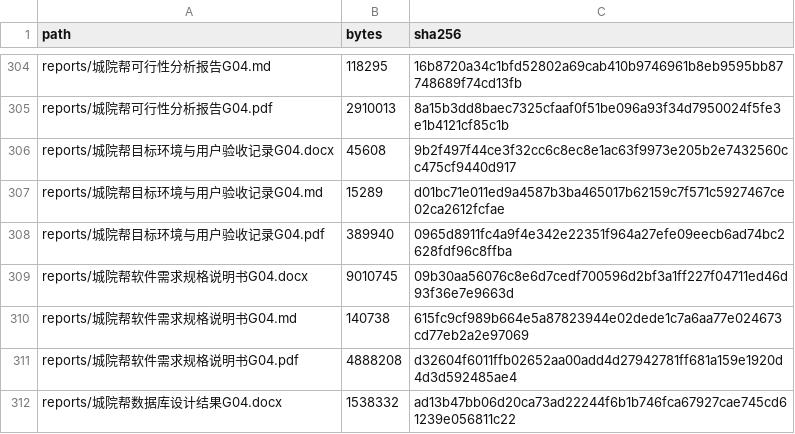
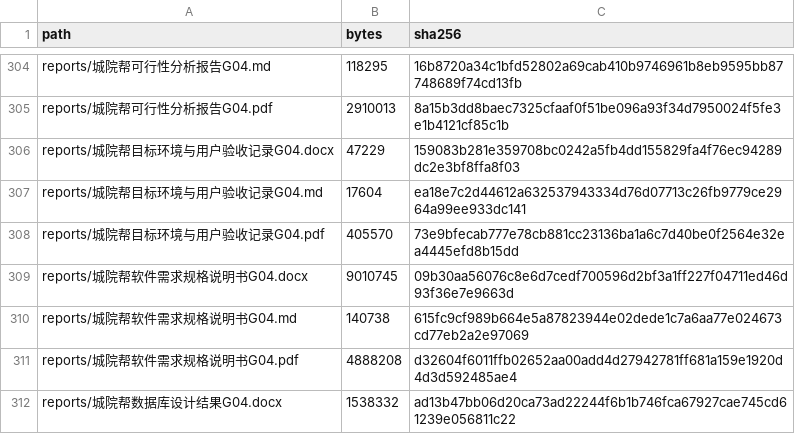
Before and after one commit to jason-bitc/HZCU-CampusHub, a CSV file: docs/project/MANIFEST.sha256.csv, drawn as a sheet; only a part is shown, gaps mark what is left out.

```diff
--- a/docs/project/MANIFEST.sha256.csv
+++ b/docs/project/MANIFEST.sha256.csv
@@ -305,5 +305,5 @@
 "reports/城院帮可行性分析报告G04.pdf","2910013","8a15b3dd8baec7325cfaaf0f51be096a93f34d7950024f5fe3e1b4121cf85c1b"
-"reports/城院帮目标环境与用户验收记录G04.docx","45608","9b2f497f44ce3f32cc6c8ec8e1ac63f9973e205b2e7432560cc475cf9440d917"
-"reports/城院帮目标环境与用户验收记录G04.md","15289","d01bc71e011ed9a4587b3ba465017b62159c7f571c5927467ce02ca2612fcfae"
-"reports/城院帮目标环境与用户验收记录G04.pdf","389940","0965d8911fc4a9f4e342e22351f964a27efe09eecb6ad74bc2628fdf96c8ffba"
+"reports/城院帮目标环境与用户验收记录G04.docx","47229","159083b281e359708bc0242a5fb4dd155829fa4f76ec94289dc2e3bf8ffa8f03"
+"reports/城院帮目标环境与用户验收记录G04.md","17604","ea18e7c2d44612a632537943334d76d07713c26fb9779ce2964a99ee933dc141"
+"reports/城院帮目标环境与用户验收记录G04.pdf","405570","73e9bfecab777e78cb881cc23136ba1a6c7d40be0f2564e32ea4445efd8b15dd"
 "reports/城院帮软件需求规格说明书G04.docx","9010745","09b30aa56076c8e6d7cedf700596d2bf3a1ff227f04711ed46d93f36e7e9663d"
```
Also changed, not shown: 3 other files.
